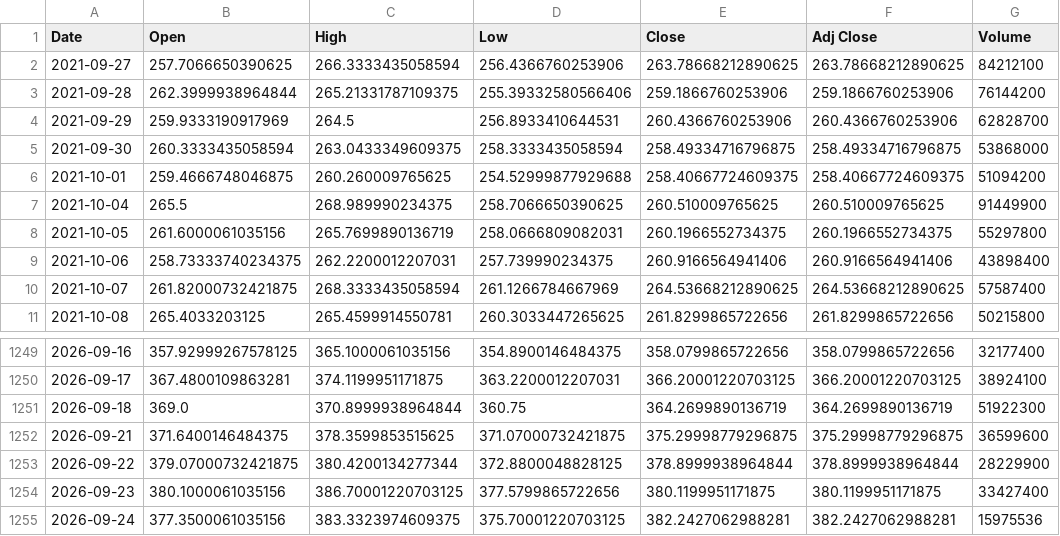
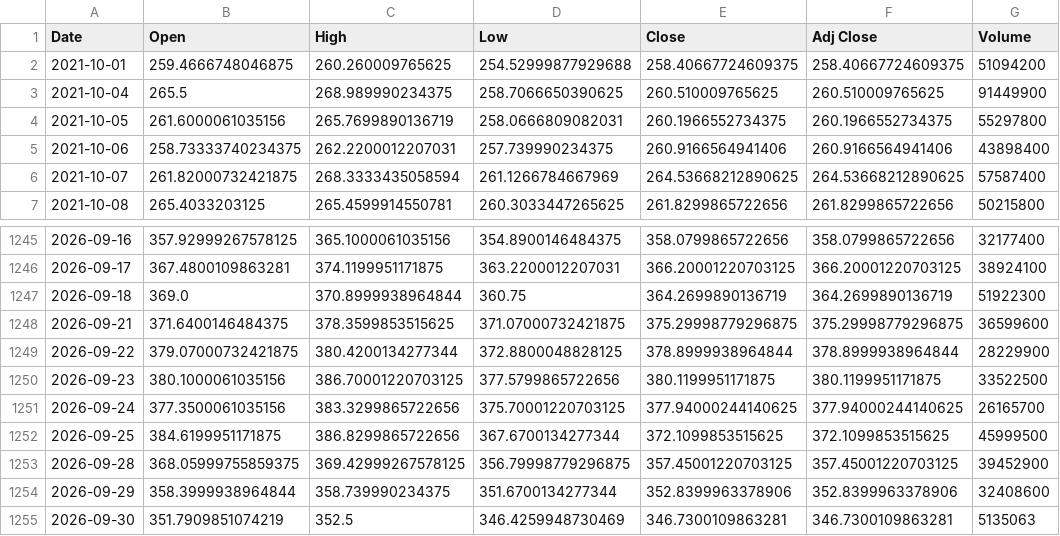
Before and after one commit to generalbeginner/LSTM, a CSV file: data/yfinance/tsla_raw.csv, drawn as a sheet; only a part is shown, gaps mark what is left out.

```diff
--- a/data/yfinance/tsla_raw.csv
+++ b/data/yfinance/tsla_raw.csv
@@ -1,6 +1,2 @@
 Date,Open,High,Low,Close,Adj Close,Volume
-2021-09-27,257.7066650390625,266.3333435058594,256.4366760253906,263.78668212890625,263.78668212890625,84212100
-2021-09-28,262.3999938964844,265.21331787109375,255.39332580566406,259.1866760253906,259.1866760253906,76144200
-2021-09-29,259.9333190917969,264.5,256.8933410644531,260.4366760253906,260.4366760253906,62828700
-2021-09-30,260.3333435058594,263.0433349609375,258.3333435058594,258.49334716796875,258.49334716796875,53868000
 2021-10-01,259.4666748046875,260.260009765625,254.52999877929688,258.40667724609375,258.40667724609375,51094200
@@ -1253,3 +1249,7 @@ Date,Open,High,Low,Close,Adj Close,Volume
 2026-09-22,379.07000732421875,380.4200134277344,372.8800048828125,378.8999938964844,378.8999938964844,28229900
-2026-09-23,380.1000061035156,386.70001220703125,377.5799865722656,380.1199951171875,380.1199951171875,33427400
-2026-09-24,377.3500061035156,383.3323974609375,375.70001220703125,382.2427062988281,382.2427062988281,15975536
+2026-09-23,380.1000061035156,386.70001220703125,377.5799865722656,380.1199951171875,380.1199951171875,33522500
+2026-09-24,377.3500061035156,383.3299865722656,375.70001220703125,377.94000244140625,377.94000244140625,26165700
+2026-09-25,384.6199951171875,386.8299865722656,367.6700134277344,372.1099853515625,372.1099853515625,45999500
+2026-09-28,368.05999755859375,369.42999267578125,356.79998779296875,357.45001220703125,357.45001220703125,39452900
+2026-09-29,358.3999938964844,358.739990234375,351.6700134277344,352.8399963378906,352.8399963378906,32408600
+2026-09-30,351.7909851074219,352.5,346.4259948730469,346.7300109863281,346.7300109863281,5135063
```
Also changed, not shown: data/yfinance/amzn_raw.csv, data/yfinance/nvda_raw.csv, 17 other files.
